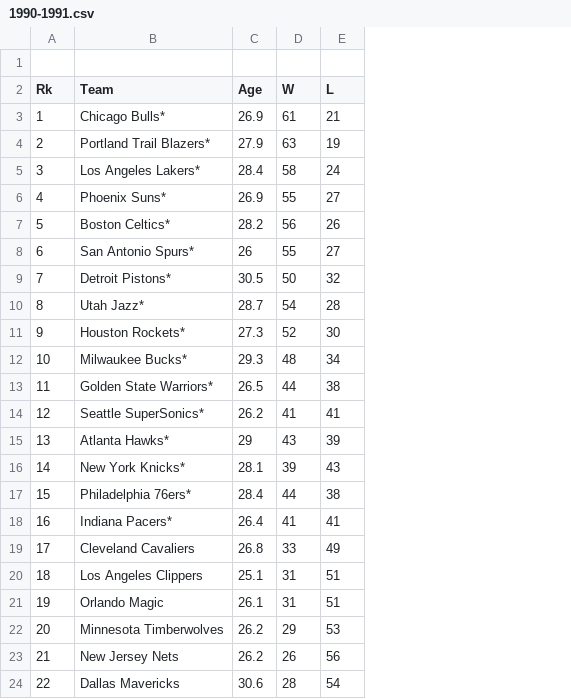
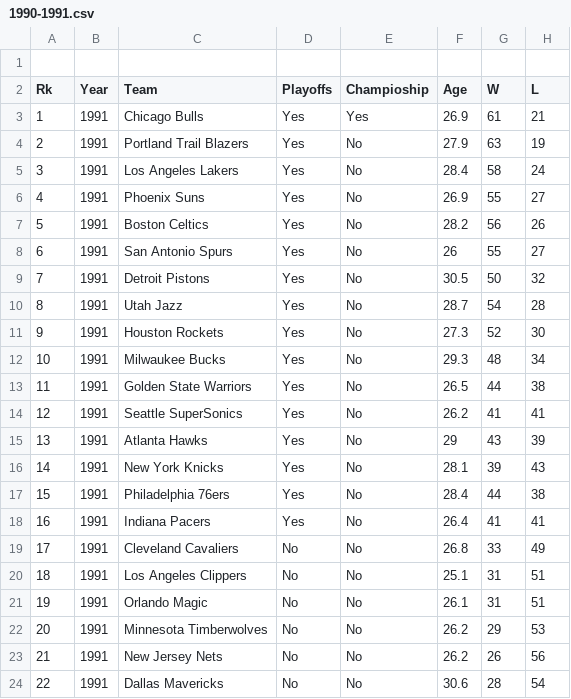
Before and after one commit to jrios46/Project2-MBA-Playoffs, a CSV file: Combined_csv_files/1990-1991.csv, drawn as a sheet; only a part is shown; addresses are those after the commit; the diff names each change by its address in the sheet, - before the commit and + after, or states it on an @@ line.

```diff
--- a/Combined_csv_files/1990-1991.csv
+++ b/Combined_csv_files/1990-1991.csv
+column B (Year), rows 3-24: all 1991
+column D (Playoffs), rows 3-24: Yes | Yes | Yes | Yes | Yes | Yes | Yes | Yes | Yes | Yes | Yes | Yes | Yes | Yes | Yes | Yes | No | No | No | No | No | No
+column E (Champioship), rows 3-24: Yes | No | No | No | No | No | No | No | No | No | No | No | No | No | No | No | No | No | No | No | No | No
-C3 (Team): Chicago Bulls*
+C3 (Team): Chicago Bulls
-C4 (Team): Portland Trail Blazers*
+C4 (Team): Portland Trail Blazers
-C5 (Team): Los Angeles Lakers*
+C5 (Team): Los Angeles Lakers
-C6 (Team): Phoenix Suns*
+C6 (Team): Phoenix Suns
-C7 (Team): Boston Celtics*
+C7 (Team): Boston Celtics
-C8 (Team): San Antonio Spurs*
+C8 (Team): San Antonio Spurs
-C9 (Team): Detroit Pistons*
+C9 (Team): Detroit Pistons
-C10 (Team): Utah Jazz*
+C10 (Team): Utah Jazz
-C11 (Team): Houston Rockets*
+C11 (Team): Houston Rockets
-C12 (Team): Milwaukee Bucks*
+C12 (Team): Milwaukee Bucks
-C13 (Team): Golden State Warriors*
+C13 (Team): Golden State Warriors
-C14 (Team): Seattle SuperSonics*
+C14 (Team): Seattle SuperSonics
-C15 (Team): Atlanta Hawks*
+C15 (Team): Atlanta Hawks
-C16 (Team): New York Knicks*
+C16 (Team): New York Knicks
-C17 (Team): Philadelphia 76ers*
+C17 (Team): Philadelphia 76ers
-C18 (Team): Indiana Pacers*
+C18 (Team): Indiana Pacers
```
Also changed, not shown: Combined_csv_files/1989-1990.csv, 37 other files.
